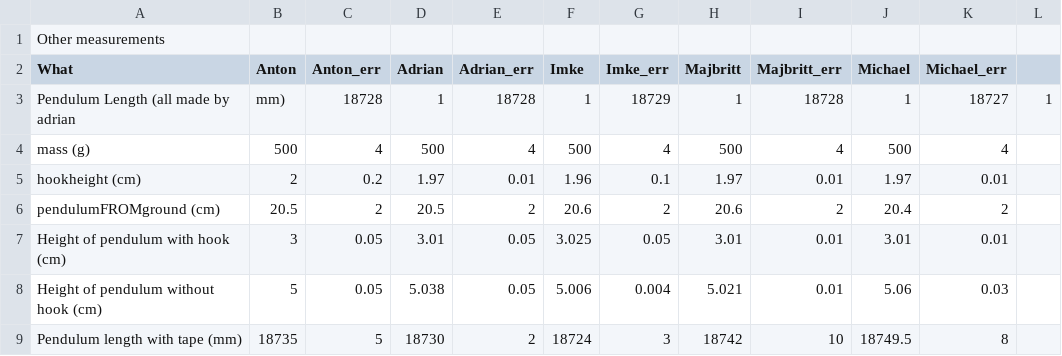
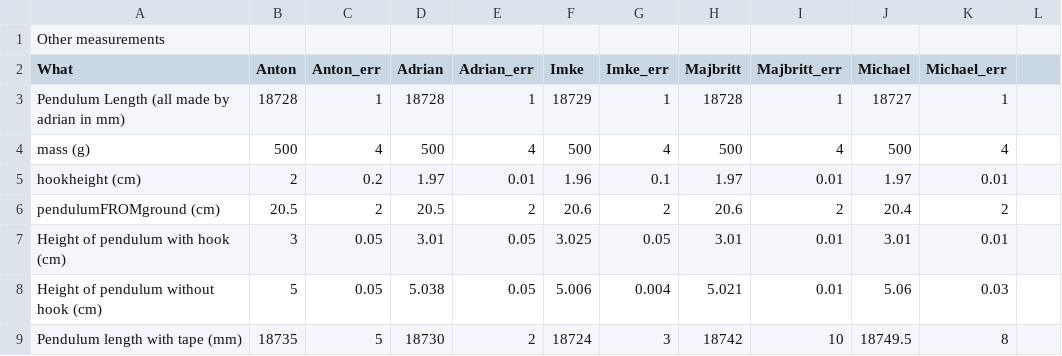
Before and after one commit to tonton-golio/Measuring-gravitational-acc, a CSV file: data_project1 - pendul_other.csv, drawn as a sheet; removed rows and columns are numbered as before the commit, all else as after; the diff names each change by its address in the sheet, - before the commit and + after, or states it on an @@ line.

Commit message:
one comma too much

```diff
--- a/data_project1 - pendul_other.csv
+++ b/data_project1 - pendul_other.csv
-row 3: Pendulum Length (all made by adrian | mm) | 18728 | 1 | 18728 | 1 | 18729 | 1 | 18728 | 1 | 18727 | 1
+row 3: Pendulum Length (all made by adrian in mm) | 18728 | 1 | 18728 | 1 | 18729 | 1 | 18728 | 1 | 18727 | 1
```
